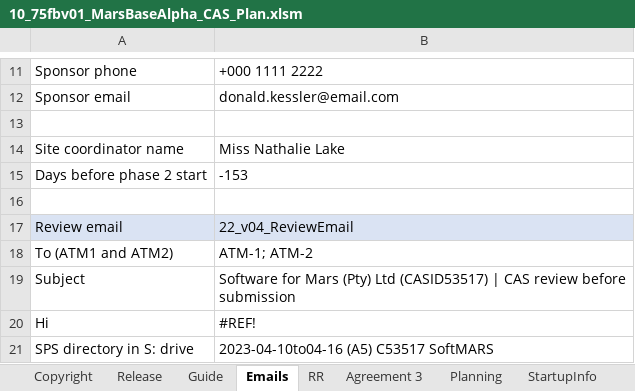
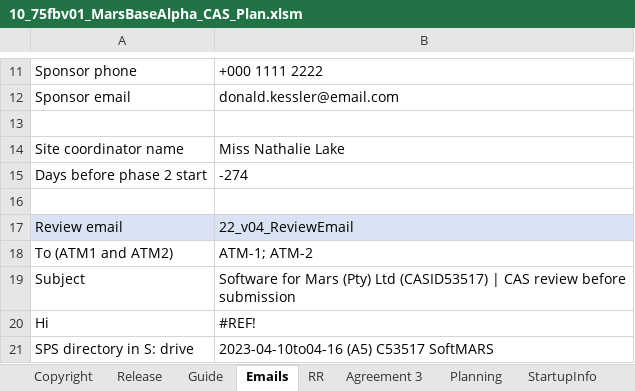
Before and after one commit to DemixTech/CMMITools, an Excel workbook: 2021-04-12to04-16 (A5) C53517 SoftMARS/10_75fbv01_MarsBaseAlpha_CAS_Plan.xlsm, sheet Emails, drawn as a sheet; only a part is shown, gaps mark what is left out; values as stored, in another font and other column widths than the file's, no borders; the diff names each change by its address in the sheet, - before the commit and + after, or states it on an @@ line.

Commit message:
Update 10_75fbv01_MarsBaseAlpha_CAS_Plan.xlsm

```diff
--- a/2021-04-12to04-16 (A5) C53517 SoftMARS/10_75fbv01_MarsBaseAlpha_CAS_Plan.xlsm (sheet Emails)
+++ b/2021-04-12to04-16 (A5) C53517 SoftMARS/10_75fbv01_MarsBaseAlpha_CAS_Plan.xlsm (sheet Emails)
-B15: -153
+B15: -274
```
Also changed, not shown: charts or pictures.
